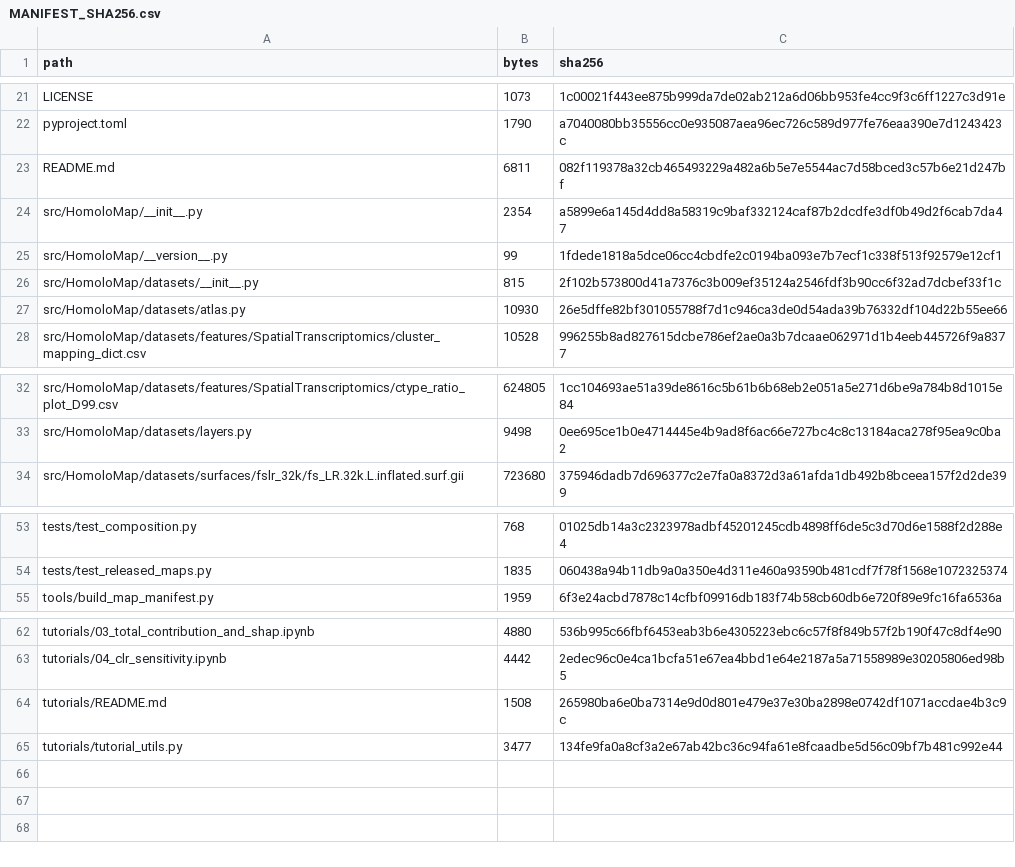
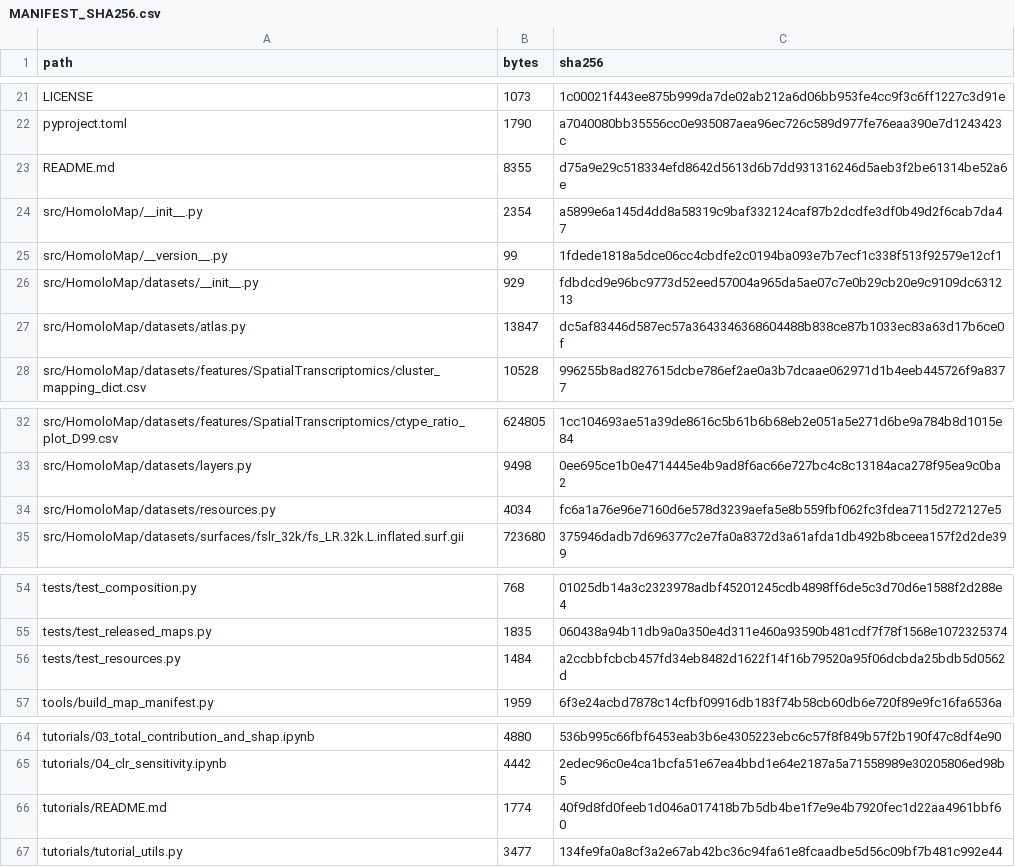
Before and after one commit to Dthbca/HomoloMap, a CSV file: MANIFEST_SHA256.csv, drawn as a sheet; only a part is shown, gaps mark what is left out.

Commit message:
feat: fetch third-party atlas resources on demand

```diff
--- a/MANIFEST_SHA256.csv
+++ b/MANIFEST_SHA256.csv
@@ -22,7 +22,7 @@ LICENSE,1073,1c00021f443ee875b999da7de02ab212a6d06bb953fe4cc9f3c6ff1227c3d91e
 pyproject.toml,1790,a7040080bb35556cc0e935087aea96ec726c589d977fe76eaa390e7d1243423c
-README.md,6811,082f119378a32cb465493229a482a6b5e7e5544ac7d58bced3c57b6e21d247bf
+README.md,8355,d75a9e29c518334efd8642d5613d6b7dd931316246d5aeb3f2be61314be52a6e
 src/HomoloMap/__init__.py,2354,a5899e6a145d4dd8a58319c9baf332124caf87b2dcdfe3df0b49d2f6cab7da47
 src/HomoloMap/__version__.py,99,1fdede1818a5dce06cc4cbdfe2c0194ba093e7b7ecf1c338f513f92579e12cf1
-src/HomoloMap/datasets/__init__.py,815,2f102b573800d41a7376c3b009ef35124a2546fdf3b90cc6f32ad7dcbef33f1c
-src/HomoloMap/datasets/atlas.py,10930,26e5dffe82bf301055788f7d1c946ca3de0d54ada39b76332df104d22b55ee66
+src/HomoloMap/datasets/__init__.py,929,fdbdcd9e96bc9773d52eed57004a965da5ae07c7e0b29cb20e9c9109dc631213
+src/HomoloMap/datasets/atlas.py,13847,dc5af83446d587ec57a3643346368604488b838ce87b1033ec83a63d17b6ce0f
 src/HomoloMap/datasets/features/SpatialTranscriptomics/cluster_mapping_dict.csv,10528,996255b8ad827615dcbe786ef2ae0a3b7dcaae062971d1b4eeb445726f9a8377
@@ -33,2 +33,3 @@ src/HomoloMap/datasets/features/SpatialTranscriptomics/ctype_ratio_plot_D99.csv,
 src/HomoloMap/datasets/layers.py,9498,0ee695ce1b0e4714445e4b9ad8f6ac66e727bc4c8c13184aca278f95ea9c0ba2
+src/HomoloMap/datasets/resources.py,4034,fc6a1a76e96e7160d6e578d3239aefa5e8b559fbf062fc3fdea7115d272127e5
 src/HomoloMap/datasets/surfaces/fslr_32k/fs_LR.32k.L.inflated.surf.gii,723680,375946dadb7d696377c2e7fa0a8372d3a61afda1db492b8bceea157f2d2de399
@@ -54,2 +55,3 @@ tests/test_composition.py,768,01025db14a3c2323978adbf45201245cdb4898ff6de5c3d70d
 tests/test_released_maps.py,1835,060438a94b11db9a0a350e4d311e460a93590b481cdf7f78f1568e1072325374
+tests/test_resources.py,1484,a2ccbbfcbcb457fd34eb8482d1622f14f16b79520a95f06dcbda25bdb5d0562d
 tools/build_map_manifest.py,1959,6f3e24acbd7878c14cfbf09916db183f74b58cb60db6e720f89e9fc16fa6536a
@@ -63,3 +65,3 @@ tutorials/03_total_contribution_and_shap.ipynb,4880,536b995c66fbf6453eab3b6e4305
 tutorials/04_clr_sensitivity.ipynb,4442,2edec96c0e4ca1bcfa51e67ea4bbd1e64e2187a5a71558989e30205806ed98b5
-tutorials/README.md,1508,265980ba6e0ba7314e9d0d801e479e37e30ba2898e0742df1071accdae4b3c9c
+tutorials/README.md,1774,40f9d8fd0feeb1d046a017418b7b5db4be1f7e9e4b7920fec1d22aa4961bbf60
 tutorials/tutorial_utils.py,3477,134fe9fa0a8cf3a2e67ab42bc36c94fa61e8fcaadbe5d56c09bf7b481c992e44
```
Also changed, not shown: 6 other files.
